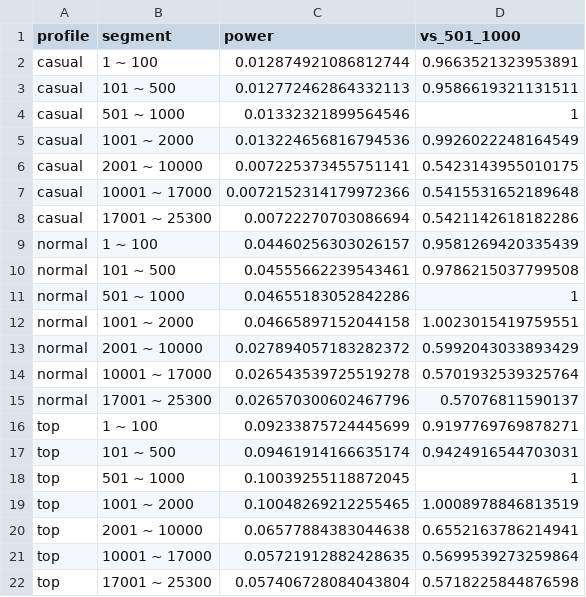
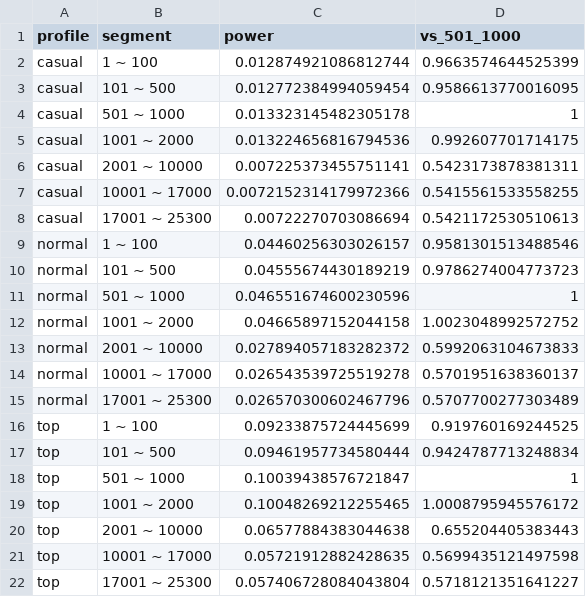
Before and after one commit to TAKHO-K/forge-game, a CSV file: docs/econ/P3c-after-p25_power_seg.csv, drawn as a sheet.

```diff
--- a/docs/econ/P3c-after-p25_power_seg.csv
+++ b/docs/econ/P3c-after-p25_power_seg.csv
@@ -1,22 +1,22 @@
 profile,segment,power,vs_501_1000
-casual,1 ~ 100,0.012874921086812744,0.9663521323953891
-casual,101 ~ 500,0.012772462864332113,0.9586619321131511
-casual,501 ~ 1000,0.01332321899564546,1
-casual,1001 ~ 2000,0.013224656816794536,0.9926022248164549
-casual,2001 ~ 10000,0.007225373455751141,0.5423143955010175
-casual,10001 ~ 17000,0.0072152314179972366,0.5415531652189648
-casual,17001 ~ 25300,0.00722270703086694,0.5421142618182286
-normal,1 ~ 100,0.04460256303026157,0.9581269420335439
-normal,101 ~ 500,0.04555662239543461,0.9786215037799508
-normal,501 ~ 1000,0.04655183052842286,1
-normal,1001 ~ 2000,0.04665897152044158,1.0023015419759551
-normal,2001 ~ 10000,0.027894057183282372,0.5992043033893429
-normal,10001 ~ 17000,0.026543539725519278,0.5701932539325764
-normal,17001 ~ 25300,0.026570300602467796,0.57076811590137
-top,1 ~ 100,0.09233875724445699,0.9197769769878271
-top,101 ~ 500,0.09461914166635174,0.9424916544703031
-top,501 ~ 1000,0.10039255118872045,1
-top,1001 ~ 2000,0.10048269212255465,1.0008978846813519
-top,2001 ~ 10000,0.06577884383044638,0.6552163786214941
-top,10001 ~ 17000,0.05721912882428635,0.5699539273259864
-top,17001 ~ 25300,0.057406728084043804,0.5718225844876598
+casual,1 ~ 100,0.012874921086812744,0.9663574644525399
+casual,101 ~ 500,0.012772384994059454,0.9586613770016095
+casual,501 ~ 1000,0.013323145482305178,1
+casual,1001 ~ 2000,0.013224656816794536,0.992607701714175
+casual,2001 ~ 10000,0.007225373455751141,0.5423173878381311
+casual,10001 ~ 17000,0.0072152314179972366,0.5415561533558255
+casual,17001 ~ 25300,0.00722270703086694,0.5421172530510613
+normal,1 ~ 100,0.04460256303026157,0.9581301513488546
+normal,101 ~ 500,0.04555674430189219,0.9786274004773723
+normal,501 ~ 1000,0.046551674600230596,1
+normal,1001 ~ 2000,0.04665897152044158,1.0023048992572752
+normal,2001 ~ 10000,0.027894057183282372,0.5992063104673833
+normal,10001 ~ 17000,0.026543539725519278,0.5701951638360137
+normal,17001 ~ 25300,0.026570300602467796,0.5707700277303489
+top,1 ~ 100,0.09233875724445699,0.919760169244525
+top,101 ~ 500,0.09461957734580444,0.9424787713248834
+top,501 ~ 1000,0.10039438576721847,1
+top,1001 ~ 2000,0.10048269212255465,1.0008795945576172
+top,2001 ~ 10000,0.06577884383044638,0.655204405383443
+top,10001 ~ 17000,0.05721912882428635,0.5699435121497598
+top,17001 ~ 25300,0.057406728084043804,0.5718121351641227
```
Also changed, not shown: docs/econ/P3c-after-e4.csv, docs/econ/P3c-after-p25_pace.csv, 15 other files.
